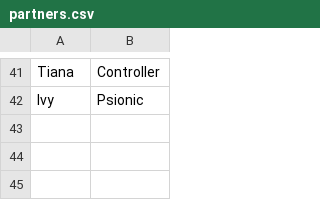
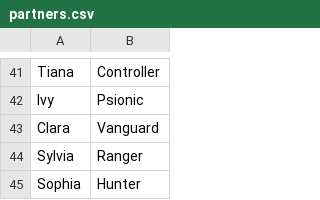
Before and after one commit to Fish0418/CZN_Calculator, a CSV file: partners.csv, drawn as a sheet; only a part is shown, gaps mark what is left out; the diff names each change by its address in the sheet, - before the commit and + after, or states it on an @@ line.

Commit message:
Add new characters and partners: Adelheid, Diana, Heidemarie, Clara, Sophia, Sylvia

```diff
--- a/partners.csv
+++ b/partners.csv
+row 43: Clara | Vanguard
+row 44: Sylvia | Ranger
+row 45: Sophia | Hunter
```
Also changed, not shown: characters.csv.
